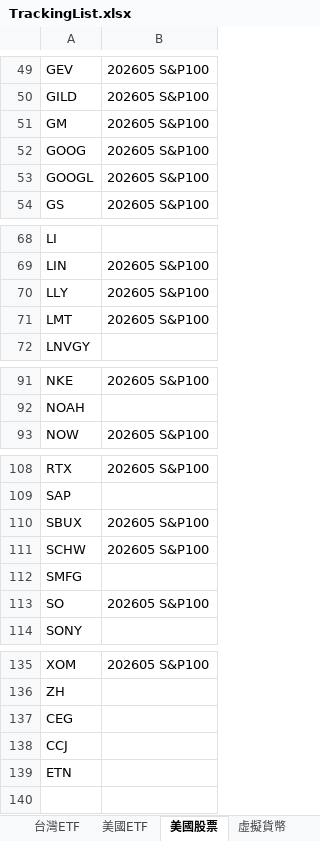
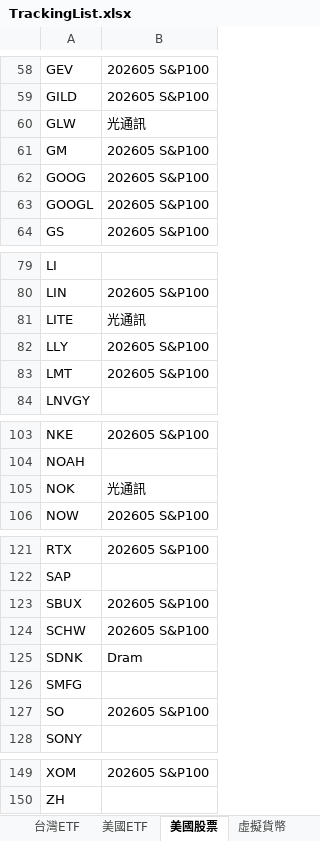
Before and after one commit to ainsliemile/papa-bear-dashboard, an Excel workbook: TrackingList.xlsx, sheet 美國股票, drawn as a sheet; only a part is shown, gaps mark what is left out; values as stored, in another font and other column widths than the file's, no borders; conditional formats not drawn; removed rows and columns are numbered as before the commit, all else as after; the diff covers the shown part only; the diff names each change by its address in the sheet, - before the commit and + after, or states it on an @@ line.

```diff
--- a/TrackingList.xlsx (sheet 美國股票)
+++ b/TrackingList.xlsx (sheet 美國股票)
+row 60: GLW | 光通訊
+row 81: LITE | 光通訊
+row 105: NOK | 光通訊
+row 125: SDNK | Dram
@@ row 137 moved to row 31: CEG @@
@@ row 138 moved to row 30: CCJ @@
-row 139: ETN
```
Also changed, not shown: 8 added rows elsewhere in this sheet, sheet 虛擬貨幣, sheet 美國ETF, sheet 台灣股票.
